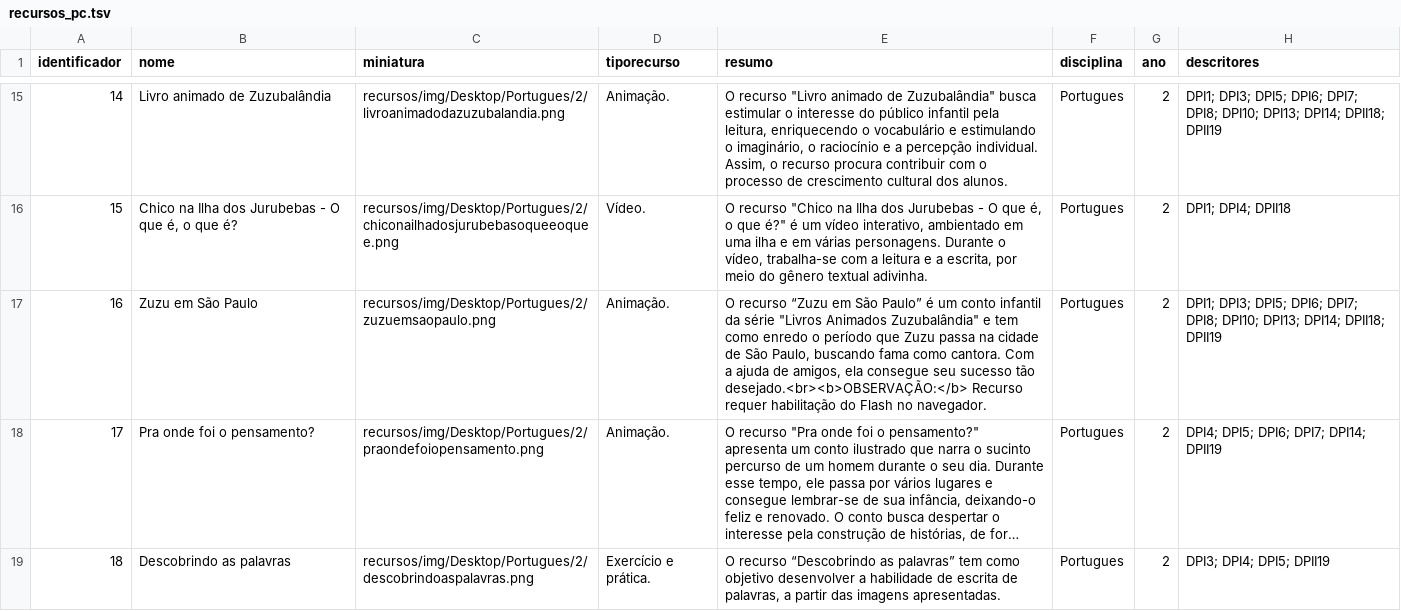
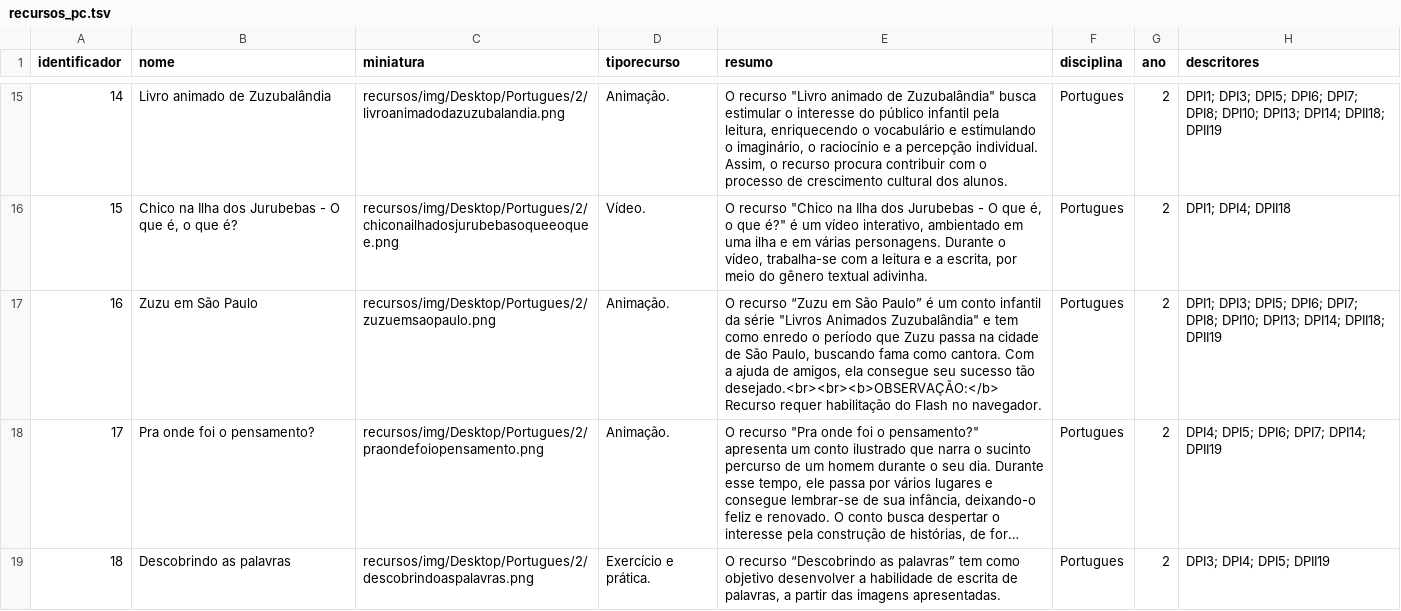
Before and after one commit to carlosmatheusdek/athena, a TSV file: data/recursos_pc.tsv, drawn as a sheet; only a part is shown, gaps mark what is left out; long unchanged cells end in …; the diff names each change by its address in the sheet, - before the commit and + after, or states it on an @@ line.

```diff
--- a/data/recursos_pc.tsv
+++ b/data/recursos_pc.tsv
-E17 (resumo): …sucesso tão desejado.<br><b>OBSERVAÇÃO:</b> Recurso requer…
+E17 (resumo): …sucesso tão desejado.<br><br><b>OBSERVAÇÃO:</b> Recurso requer…
```
Also changed, not shown: 1 other file.
